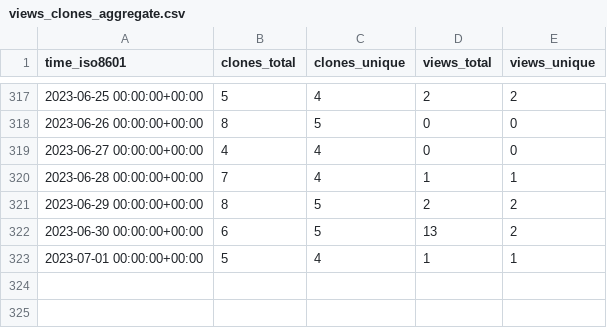
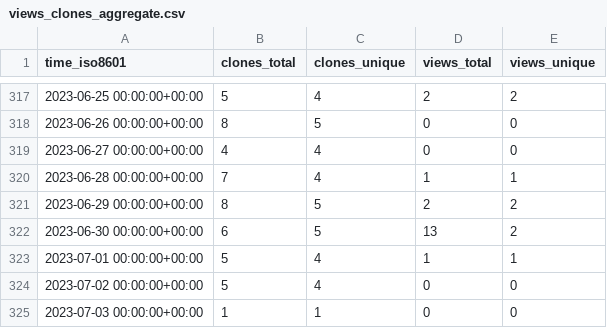
Before and after one commit to craciunoiuc/acs-homework-index, a CSV file: craciunoiuc/acs-homework-index/ghrs-data/views_clones_aggregate.csv, drawn as a sheet; only a part is shown, gaps mark what is left out.

```diff
--- a/craciunoiuc/acs-homework-index/ghrs-data/views_clones_aggregate.csv
+++ b/craciunoiuc/acs-homework-index/ghrs-data/views_clones_aggregate.csv
@@ -323 +323,3 @@ time_iso8601,clones_total,clones_unique,views_total,views_unique
 2023-07-01 00:00:00+00:00,5,4,1,1
+2023-07-02 00:00:00+00:00,5,4,0,0
+2023-07-03 00:00:00+00:00,1,1,0,0
```
Also changed, not shown: 1 other file.
